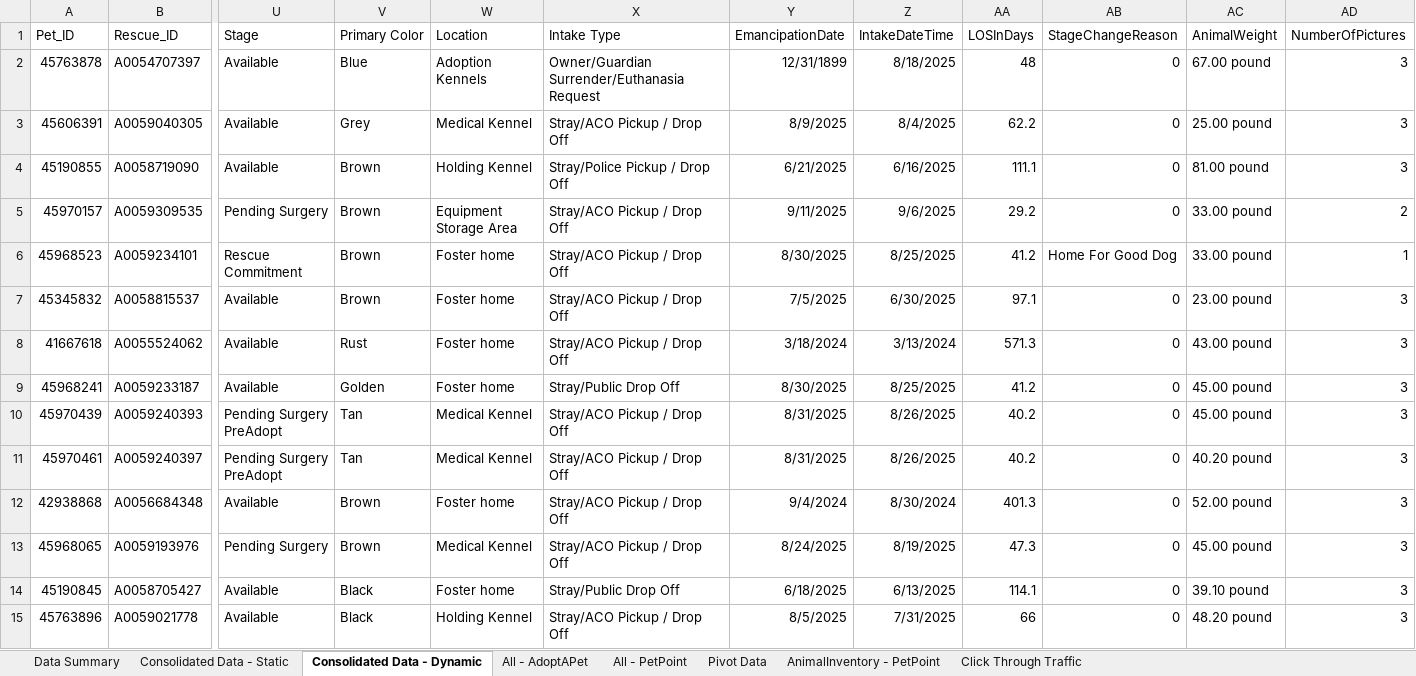
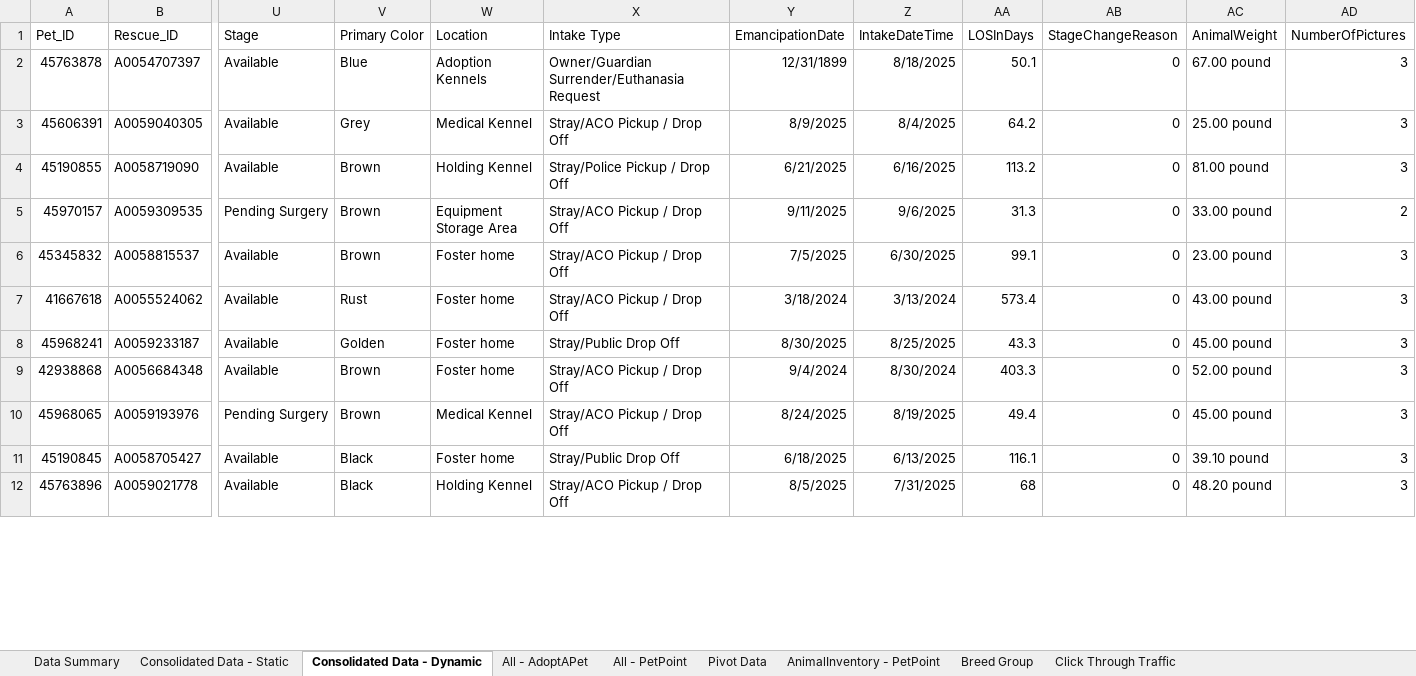
Before and after one commit to LanciottiSteven/w241_final_project, an Excel workbook: Steve_Work/Experiment_Data .xlsx, sheet Consolidated Data - Dynamic, drawn as a sheet; only a part is shown, gaps mark what is left out; values as stored, in another font and other column widths than the file's, no borders; removed rows and columns are numbered as before the commit, all else as after; rows hold the shown columns only; the diff covers the shown part only; the diff names each change by its address in the sheet, - before the commit and + after, or states it on an @@ line.

```diff
--- a/Steve_Work/Experiment_Data .xlsx (sheet Consolidated Data - Dynamic)
+++ b/Steve_Work/Experiment_Data .xlsx (sheet Consolidated Data - Dynamic)
+sheet tab: Breed Group
-AA2 (LOSInDays): 48
+AA2 (LOSInDays): 50.1
-AA3 (LOSInDays): 62.2
+AA3 (LOSInDays): 64.2
-AA4 (LOSInDays): 111.1
+AA4 (LOSInDays): 113.2
-AA5 (LOSInDays): 29.2
+AA5 (LOSInDays): 31.3
-row 6: 45968523 | A0059234101 | Rescue Commitment | Brown | Foster home | Stray/ACO Pickup / Drop Off | 8/30/2025 | 8/25/2025 | 41.2 | Home For Good Dog | 33.00 pound | 1
-AA6 (LOSInDays): 97.1
+AA6 (LOSInDays): 99.1
-AA7 (LOSInDays): 571.3
+AA7 (LOSInDays): 573.4
-AA8 (LOSInDays): 41.2
+AA8 (LOSInDays): 43.3
-row 10: 45970439 | A0059240393 | Pending Surgery PreAdopt | Tan | Medical Kennel | Stray/ACO Pickup / Drop Off | 8/31/2025 | 8/26/2025 | 40.2 | 0 | 45.00 pound | 3
-row 11: 45970461 | A0059240397 | Pending Surgery PreAdopt | Tan | Medical Kennel | Stray/ACO Pickup / Drop Off | 8/31/2025 | 8/26/2025 | 40.2 | 0 | 40.20 pound | 3
-AA9 (LOSInDays): 401.3
+AA9 (LOSInDays): 403.3
-AA10 (LOSInDays): 47.3
+AA10 (LOSInDays): 49.4
-AA11 (LOSInDays): 114.1
+AA11 (LOSInDays): 116.1
-AA12 (LOSInDays): 66
+AA12 (LOSInDays): 68
```
Also changed, not shown: 5 removed rows and 66 edited cells elsewhere in this sheet, sheet AnimalInventory - PetPoint, sheet All - AdoptAPet, sheet All - PetPoint, sheet Consolidated Data - Static, sheet Data Summary, sheet Pivot Data, formulas that keep their value, charts or pictures, 1 other file.
